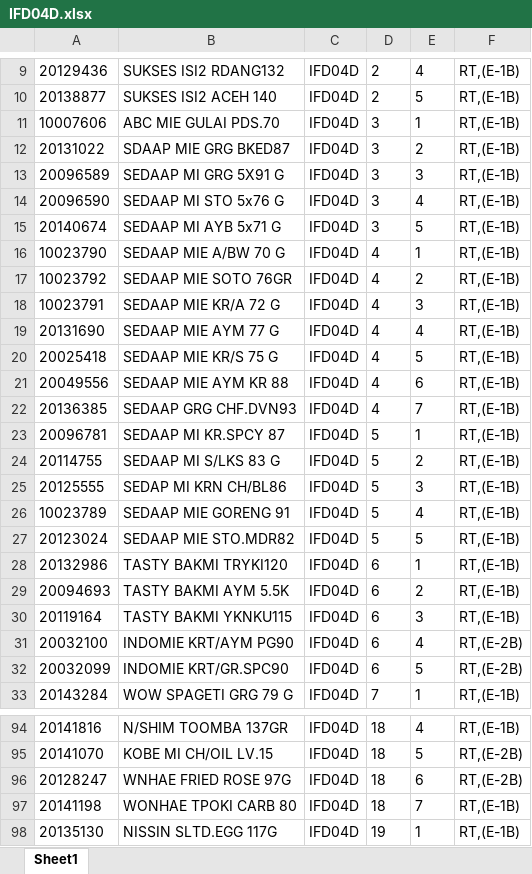
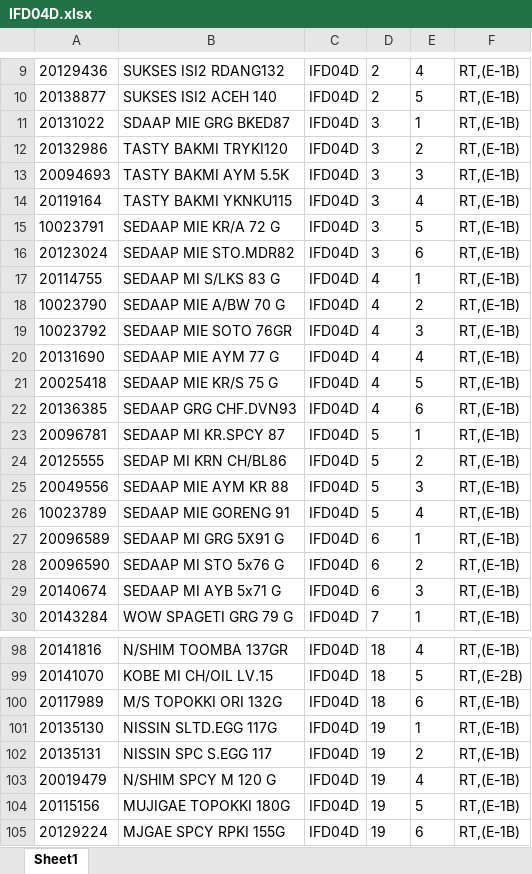
Before and after one commit to Rustandi07/listing, an Excel workbook: IFD04D.xlsx, sheet Sheet1, drawn as a sheet; only a part is shown, gaps mark what is left out; the shorter side is filled out with more unchanged rows; values as stored, in another font and other column widths than the file's, no borders; removed rows and columns are numbered as before the commit, all else as after; the diff covers the shown part only; the diff names each change by its address in the sheet, - before the commit and + after, or states it on an @@ line.

Commit message:
upload IFD04D.xlsx

```diff
--- a/IFD04D.xlsx (sheet Sheet1)
+++ b/IFD04D.xlsx (sheet Sheet1)
-row 11: 10007606 | ABC MIE GULAI PDS.70 | IFD04D | 3 | 1 | RT,(E-1B)
-E11: 2
+E11: 1
+row 12: 20132986 | TASTY BAKMI TRYKI120 | IFD04D | 3 | 2 | RT,(E-1B)
-A13: 20096589
+A13: 20094693
-B13: SEDAAP MI GRG 5X91 G
+B13: TASTY BAKMI AYM 5.5K
-A14: 20096590
+A14: 20119164
-B14: SEDAAP MI STO 5x76 G
+B14: TASTY BAKMI YKNKU115
-A15: 20140674
+A15: 10023791
-B15: SEDAAP MI AYB 5x71 G
+B15: SEDAAP MIE KR/A 72 G
+row 16: 20123024 | SEDAAP MIE STO.MDR82 | IFD04D | 3 | 6 | RT,(E-1B)
+row 17: 20114755 | SEDAAP MI S/LKS 83 G | IFD04D | 4 | 1 | RT,(E-1B)
-E18: 1
+E18: 2
-E19: 2
+E19: 3
-row 18: 10023791 | SEDAAP MIE KR/A 72 G | IFD04D | 4 | 3 | RT,(E-1B)
-row 21: 20049556 | SEDAAP MIE AYM KR 88 | IFD04D | 4 | 6 | RT,(E-1B)
-E22: 7
+E22: 6
-row 24: 20114755 | SEDAAP MI S/LKS 83 G | IFD04D | 5 | 2 | RT,(E-1B)
-E24: 3
+E24: 2
+row 25: 20049556 | SEDAAP MIE AYM KR 88 | IFD04D | 5 | 3 | RT,(E-1B)
-row 27: 20123024 | SEDAAP MIE STO.MDR82 | IFD04D | 5 | 5 | RT,(E-1B)
-A27: 20132986
+A27: 20096589
-B27: TASTY BAKMI TRYKI120
+B27: SEDAAP MI GRG 5X91 G
-A28: 20094693
+A28: 20096590
-B28: TASTY BAKMI AYM 5.5K
+B28: SEDAAP MI STO 5x76 G
-A29: 20119164
+A29: 20140674
-B29: TASTY BAKMI YKNKU115
+B29: SEDAAP MI AYB 5x71 G
-row 31: 20032100 | INDOMIE KRT/AYM PG90 | IFD04D | 6 | 4 | RT,(E-2B)
-row 32: 20032099 | INDOMIE KRT/GR.SPC90 | IFD04D | 6 | 5 | RT,(E-2B)
-A100: 20128247
+A100: 20117989
-B100: WNHAE FRIED ROSE 97G
+B100: M/S TOPOKKI ORI 132G
-F100: RT,(E-2B)
+F100: RT,(E-1B)
-row 97: 20141198 | WONHAE TPOKI CARB 80 | IFD04D | 18 | 7 | RT,(E-1B)
```
Also changed, not shown: 9 added rows, 4 removed rows and 22 edited cells elsewhere in this sheet.
